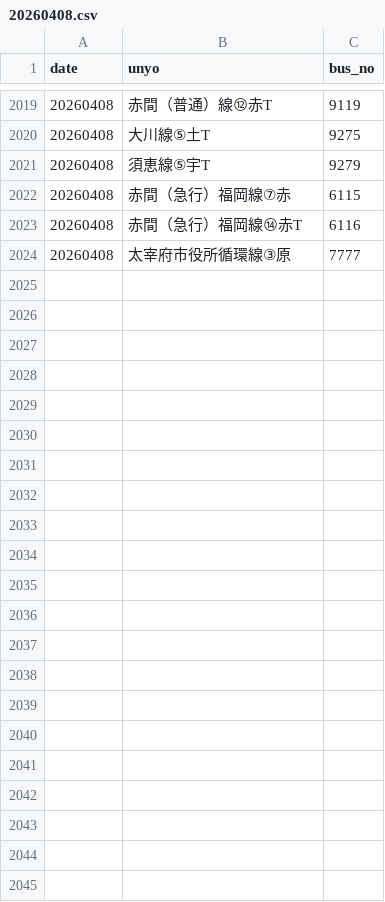
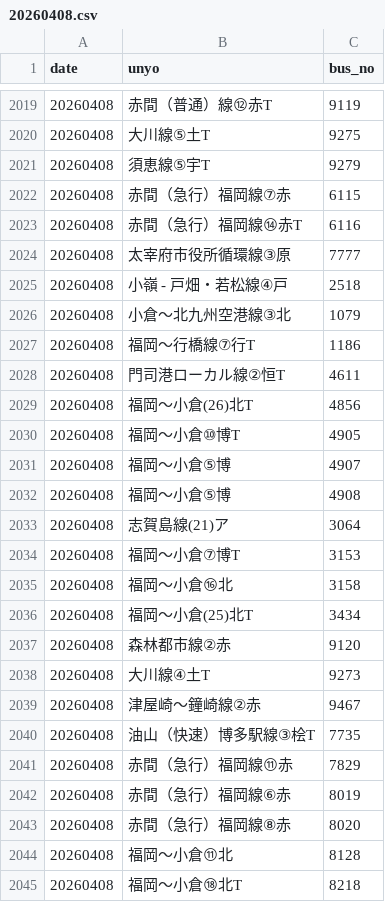
Before and after one commit to sakuraps1134/naviapp, a CSV file: 20260408.csv, drawn as a sheet; only a part is shown, gaps mark what is left out; the diff names each change by its address in the sheet, - before the commit and + after, or states it on an @@ line.

```diff
--- a/20260408.csv
+++ b/20260408.csv
+row 2025: 20260408 | 小嶺 - 戸畑・若松線④戸 | 2518
+row 2026: 20260408 | 小倉～北九州空港線③北 | 1079
+row 2027: 20260408 | 福岡～行橋線⑦行T | 1186
+row 2028: 20260408 | 門司港ローカル線②恒T | 4611
+row 2029: 20260408 | 福岡～小倉(26)北T | 4856
+row 2030: 20260408 | 福岡～小倉⑩博T | 4905
+row 2031: 20260408 | 福岡～小倉⑤博 | 4907
+row 2032: 20260408 | 福岡～小倉⑤博 | 4908
+row 2033: 20260408 | 志賀島線(21)ア | 3064
+row 2034: 20260408 | 福岡～小倉⑦博T | 3153
+row 2035: 20260408 | 福岡～小倉⑯北 | 3158
+row 2036: 20260408 | 福岡～小倉(25)北T | 3434
+row 2037: 20260408 | 森林都市線②赤 | 9120
+row 2038: 20260408 | 大川線④土T | 9273
+row 2039: 20260408 | 津屋崎～鐘崎線②赤 | 9467
+row 2040: 20260408 | 油山（快速）博多駅線③桧T | 7735
+row 2041: 20260408 | 赤間（急行）福岡線⑪赤 | 7829
+row 2042: 20260408 | 赤間（急行）福岡線⑥赤 | 8019
+row 2043: 20260408 | 赤間（急行）福岡線⑧赤 | 8020
+row 2044: 20260408 | 福岡～小倉⑪北 | 8128
+row 2045: 20260408 | 福岡～小倉⑱北T | 8218
```
Also changed, not shown: 1 other file.
